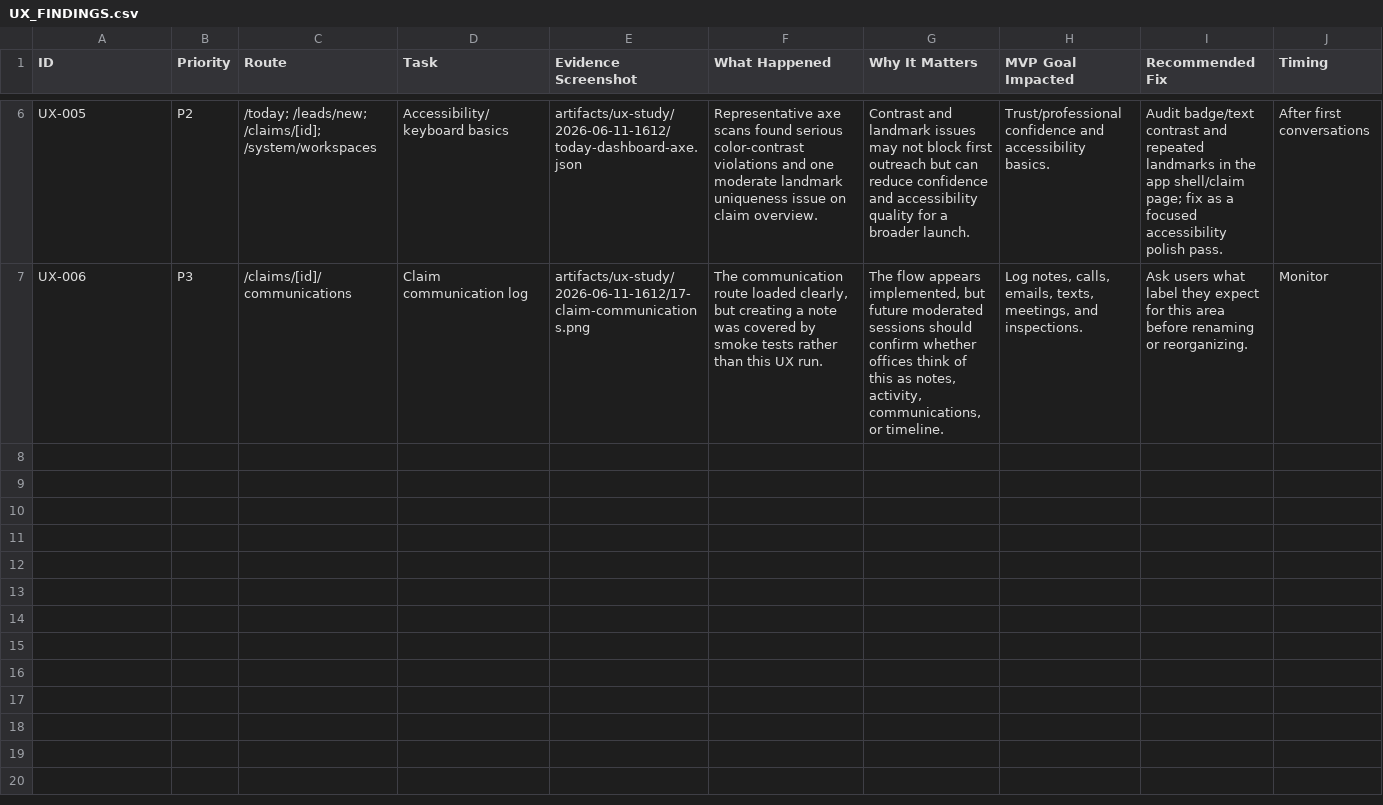
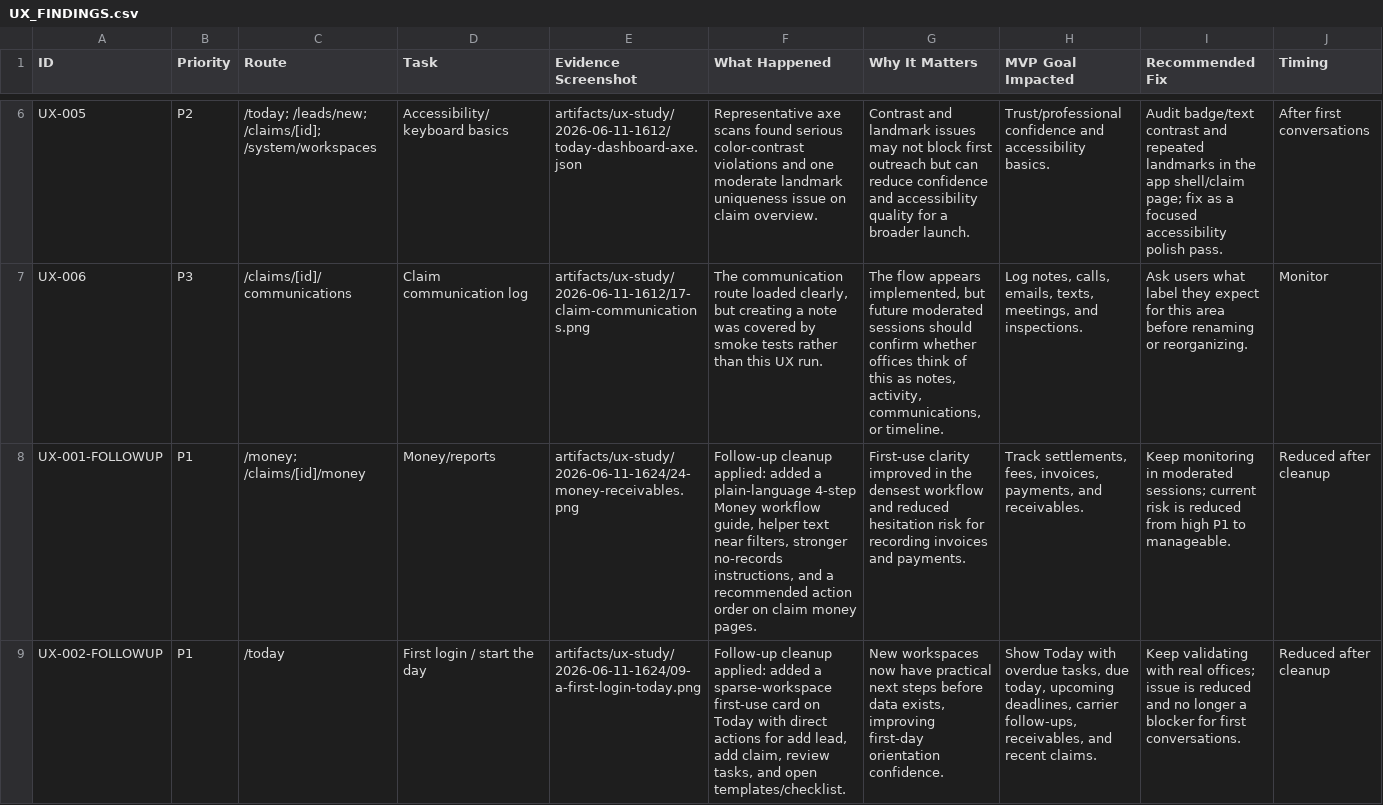
Before and after one commit to marccastrechini/adjusterdesk, a CSV file: docs/research/UX_FINDINGS.csv, drawn as a sheet; only a part is shown, gaps mark what is left out; the diff names each change by its address in the sheet, - before the commit and + after, or states it on an @@ line.

Commit message:
Improve first-use guidance for Today and Money

```diff
--- a/docs/research/UX_FINDINGS.csv
+++ b/docs/research/UX_FINDINGS.csv
+row 8: UX-001-FOLLOWUP | P1 | /money; /claims/[id]/money | Money/reports | artifacts/ux-study/2026-06-11-1624/24-money-receivables.png | Follow-up cleanup applied: added a plain-language 4-step Money workflow guide, helper text near filters, stronger no-records instructions, and a recommended action order on claim money pages. | First-use clarity improved in the densest workflow and reduced hesitation risk for recording invoices and payments. | Track settlements, fees, invoices, payments, and receivables. | Keep monitoring in moderated sessions; current risk is reduced from high P1 to manageable. | Reduced after cleanup
+row 9: UX-002-FOLLOWUP | P1 | /today | First login / start the day | artifacts/ux-study/2026-06-11-1624/09-a-first-login-today.png | Follow-up cleanup applied: added a sparse-workspace first-use card on Today with direct actions for add lead, add claim, review tasks, and open templates/checklist. | New workspaces now have practical next steps before data exists, improving first-day orientation confidence. | Show Today with overdue tasks, due today, upcoming deadlines, carrier follow-ups, receivables, and recent claims. | Keep validating with real offices; issue is reduced and no longer a blocker for first conversations. | Reduced after cleanup
```
Also changed, not shown: 4 other files.
